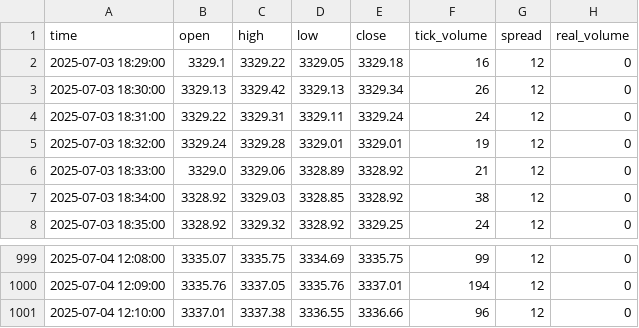
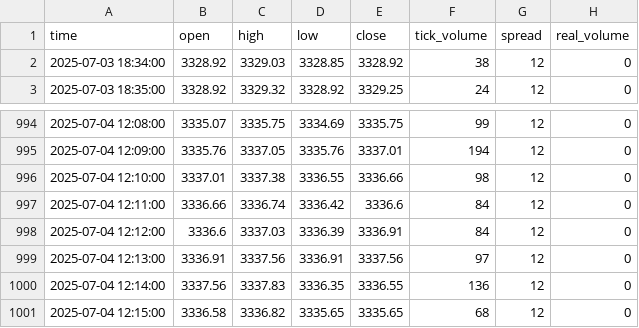
Before and after one commit to romeofx/Usdaud_forecast, a CSV file: xauusd_data.csv, drawn as a sheet; only a part is shown, gaps mark what is left out.

Commit message:
Update xauusd_data.csv - 2025-07-04 13:15:36

```diff
--- a/xauusd_data.csv
+++ b/xauusd_data.csv
@@ -1,7 +1,2 @@
 time,open,high,low,close,tick_volume,spread,real_volume
-2025-07-03 18:29:00,3329.1,3329.22,3329.05,3329.18,16,12,0
-2025-07-03 18:30:00,3329.13,3329.42,3329.13,3329.34,26,12,0
-2025-07-03 18:31:00,3329.22,3329.31,3329.11,3329.24,24,12,0
-2025-07-03 18:32:00,3329.24,3329.28,3329.01,3329.01,19,12,0
-2025-07-03 18:33:00,3329.0,3329.06,3328.89,3328.92,21,12,0
 2025-07-03 18:34:00,3328.92,3329.03,3328.85,3328.92,38,12,0
@@ -1000,2 +995,7 @@ time,open,high,low,close,tick_volume,spread,real_volume
 2025-07-04 12:09:00,3335.76,3337.05,3335.76,3337.01,194,12,0
-2025-07-04 12:10:00,3337.01,3337.38,3336.55,3336.66,96,12,0
+2025-07-04 12:10:00,3337.01,3337.38,3336.55,3336.66,98,12,0
+2025-07-04 12:11:00,3336.66,3336.74,3336.42,3336.6,84,12,0
+2025-07-04 12:12:00,3336.6,3337.03,3336.39,3336.91,84,12,0
+2025-07-04 12:13:00,3336.91,3337.56,3336.91,3337.56,97,12,0
+2025-07-04 12:14:00,3337.56,3337.83,3336.35,3336.55,136,12,0
+2025-07-04 12:15:00,3336.58,3336.82,3335.65,3335.65,68,12,0
```
